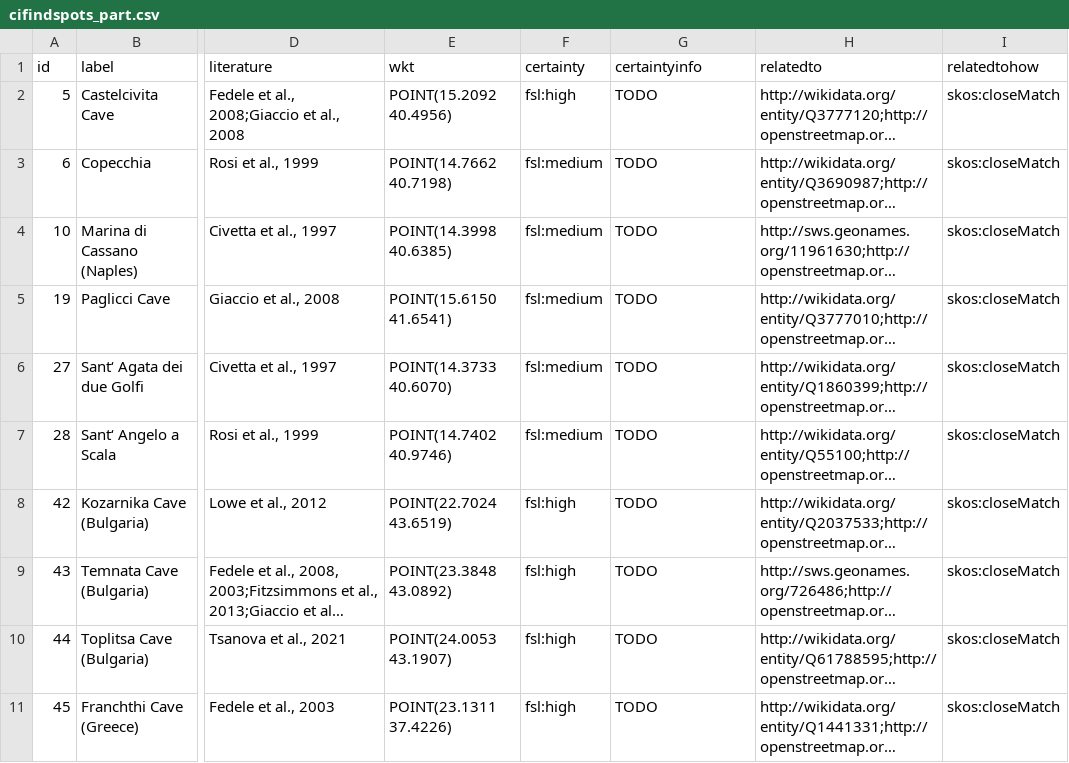
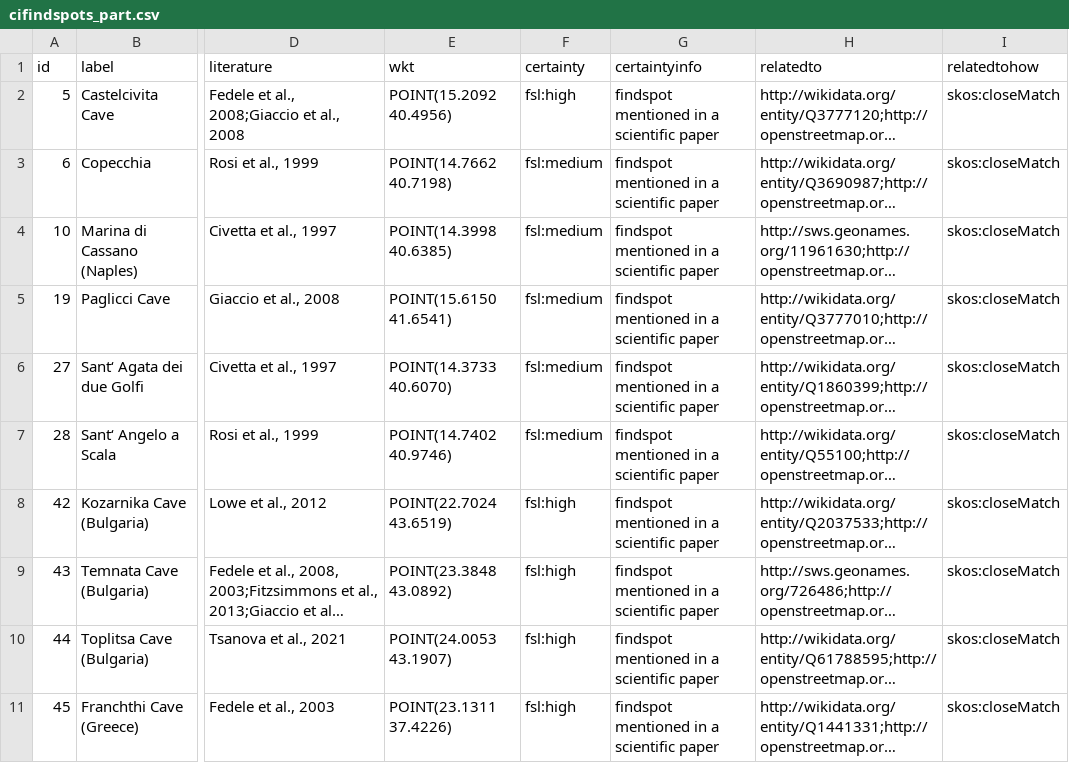
Before and after one commit to Research-Squirrel-Engineers/campanian-ignimbrite-geo, a CSV file: csv/cifindspots_part.csv, drawn as a sheet; only a part is shown, gaps mark what is left out; long unchanged cells end in …; the diff covers the shown part only; the diff names each change by its address in the sheet, - before the commit and + after, or states it on an @@ line.

```diff
--- a/csv/cifindspots_part.csv
+++ b/csv/cifindspots_part.csv
-G2:G11 (certaintyinfo): TODO
+G2:G11 (certaintyinfo): findspot mentioned in a scientific paper
```
Also changed, not shown: 2 added rows and 7 edited cells elsewhere in this file, 3 other files.
